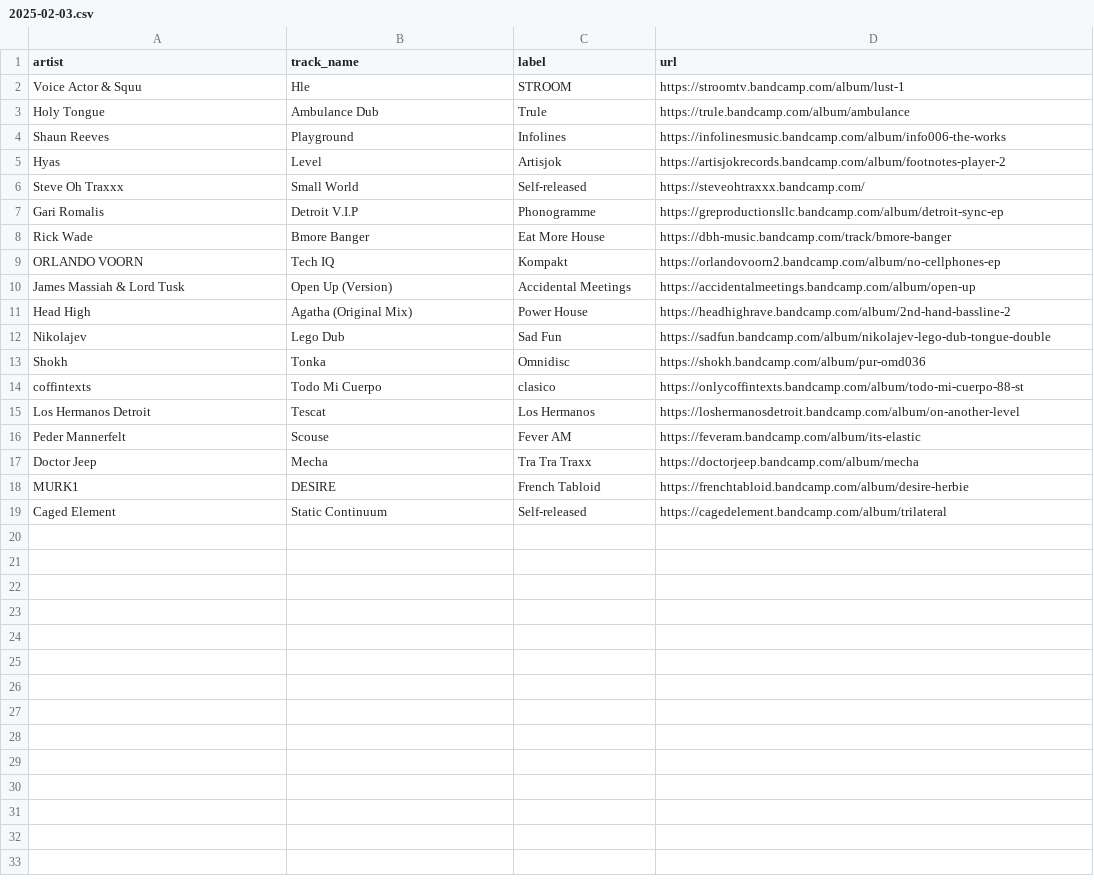
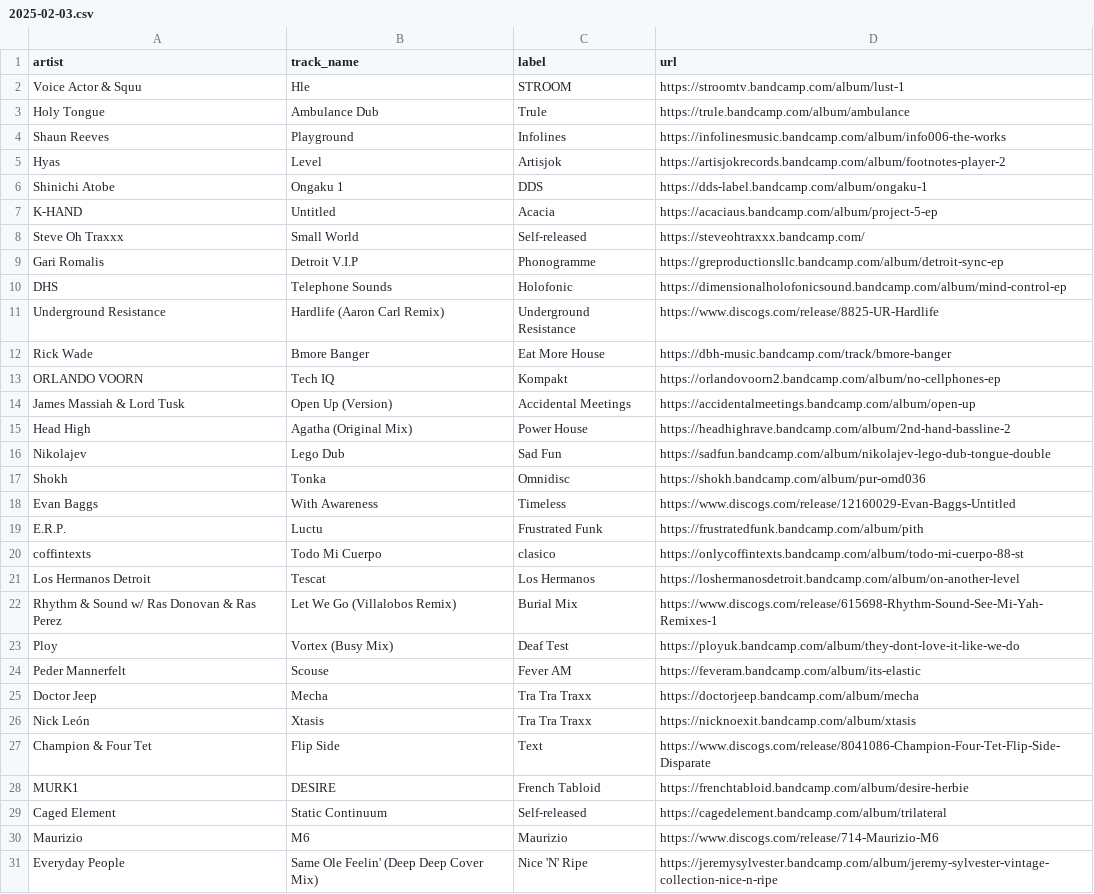
Before and after one commit to club-cooking/cloud696, a CSV file: data/tracklists/2025-02-03.csv, drawn as a sheet; the diff names each change by its address in the sheet, - before the commit and + after, or states it on an @@ line.

Commit message:
finish tracklist

```diff
--- a/data/tracklists/2025-02-03.csv
+++ b/data/tracklists/2025-02-03.csv
+row 6: Shinichi Atobe | Ongaku 1 | DDS | https://dds-label.bandcamp.com/album/ongaku-1
+row 7: K-HAND | Untitled | Acacia | https://acaciaus.bandcamp.com/album/project-5-ep
+row 10: DHS | Telephone Sounds | Holofonic | https://dimensionalholofonicsound.bandcamp.com/album/mind-control-ep
+row 11: Underground Resistance | Hardlife (Aaron Carl Remix) | Underground Resistance | https://www.discogs.com/release/8825-UR-Hardlife
+row 18: Evan Baggs | With Awareness | Timeless | https://www.discogs.com/release/12160029-Evan-Baggs-Untitled
+row 19: E.R.P. | Luctu | Frustrated Funk | https://frustratedfunk.bandcamp.com/album/pith
+row 22: Rhythm & Sound w/ Ras Donovan & Ras Perez | Let We Go (Villalobos Remix) | Burial Mix | https://www.discogs.com/release/615698-Rhythm-Sound-See-Mi-Yah-Remixes-1
+row 23: Ploy | Vortex (Busy Mix) | Deaf Test | https://ployuk.bandcamp.com/album/they-dont-love-it-like-we-do
+row 26: Nick León | Xtasis | Tra Tra Traxx | https://nicknoexit.bandcamp.com/album/xtasis
+row 27: Champion & Four Tet | Flip Side | Text | https://www.discogs.com/release/8041086-Champion-Four-Tet-Flip-Side-Disparate
+row 30: Maurizio | M6 | Maurizio | https://www.discogs.com/release/714-Maurizio-M6
+row 31: Everyday People | Same Ole Feelin' (Deep Deep Cover Mix) | Nice 'N' Ripe | https://jeremysylvester.bandcamp.com/album/jeremy-sylvester-vintage-collection-nice-n-ripe
```
